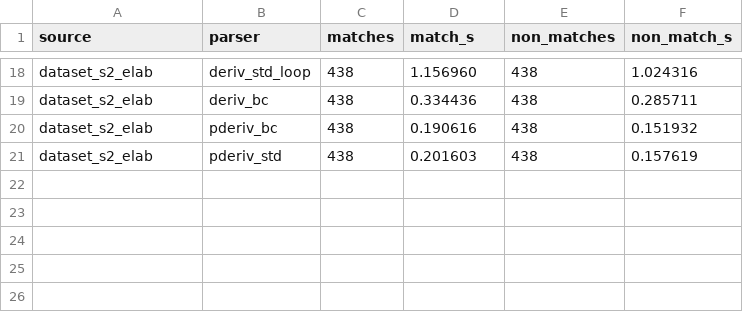
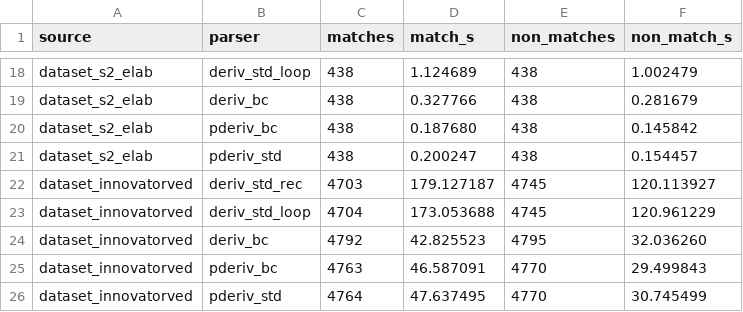
Before and after one commit to IlianK/smart-regex, a CSV file: reports/benches/bench_corpus_time_T3_by_outcome.csv, drawn as a sheet; only a part is shown, gaps mark what is left out; the diff covers the shown part only; the diff names each change by its address in the sheet, - before the commit and + after, or states it on an @@ line.

```diff
--- a/reports/benches/bench_corpus_time_T3_by_outcome.csv
+++ b/reports/benches/bench_corpus_time_T3_by_outcome.csv
-D18 (match_s): 1.156960
+D18 (match_s): 1.124689
-F18 (non_match_s): 1.024316
+F18 (non_match_s): 1.002479
-D19 (match_s): 0.334436
+D19 (match_s): 0.327766
-F19 (non_match_s): 0.285711
+F19 (non_match_s): 0.281679
-D20 (match_s): 0.190616
+D20 (match_s): 0.187680
-F20 (non_match_s): 0.151932
+F20 (non_match_s): 0.145842
-D21 (match_s): 0.201603
+D21 (match_s): 0.200247
-F21 (non_match_s): 0.157619
+F21 (non_match_s): 0.154457
+row 22: dataset_innovatorved | deriv_std_rec | 4703 | 179.127187 | 4745 | 120.113927
+row 23: dataset_innovatorved | deriv_std_loop | 4704 | 173.053688 | 4745 | 120.961229
+row 24: dataset_innovatorved | deriv_bc | 4792 | 42.825523 | 4795 | 32.036260
+row 25: dataset_innovatorved | pderiv_bc | 4763 | 46.587091 | 4770 | 29.499843
+row 26: dataset_innovatorved | pderiv_std | 4764 | 47.637495 | 4770 | 30.745499
```
Also changed, not shown: 32 edited cells elsewhere in this file, reports/benches/bench_corpus_time_T3.csv, 1 other file.
